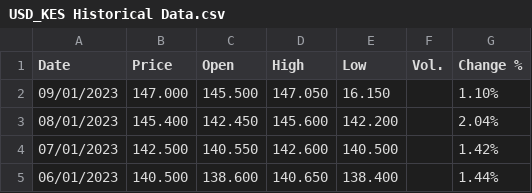
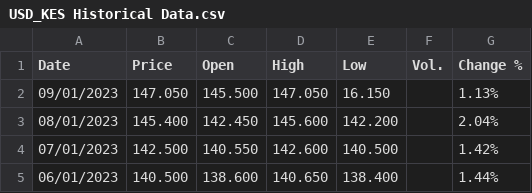
Before and after one commit to WKhisa/fueltrends_kenya, a CSV file: USD_KES Historical Data.csv, drawn as a sheet; only a part is shown; the diff covers the shown part only.

Commit message:
Add files via upload

```diff
--- a/USD_KES Historical Data.csv
+++ b/USD_KES Historical Data.csv
@@ -1,3 +1,3 @@
 "Date","Price","Open","High","Low","Vol.","Change %"
-"09/01/2023","147.000","145.500","147.050","16.150","","1.10%"
+"09/01/2023","147.050","145.500","147.050","16.150","","1.13%"
 "08/01/2023","145.400","142.450","145.600","142.200","","2.04%"
```
Also changed, not shown: 33 added rows elsewhere in this file.
